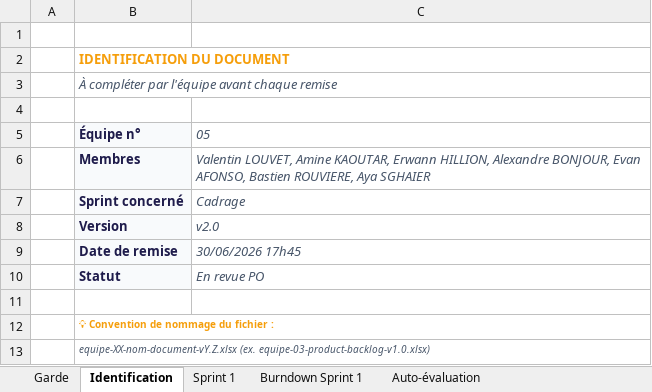
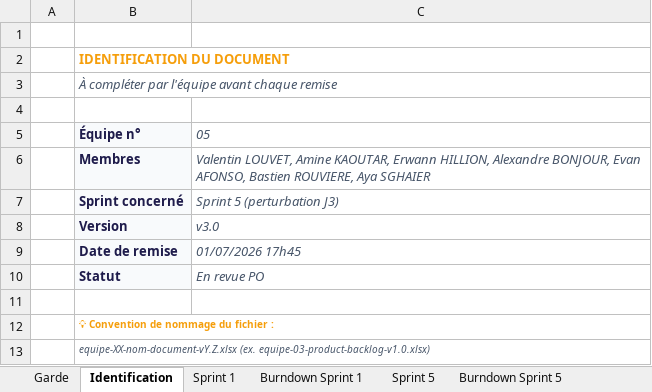
Before and after one commit to Bastien-IPSSI/IPSSI_APOCAL_GROUPE_5, an Excel workbook: docs/perturbations/j3/sprint-backlog.xlsx, sheet Identification, drawn as a sheet; values as stored, in another font and other column widths than the file's, no borders; the diff names each change by its address in the sheet, - before the commit and + after, or states it on an @@ line.

Commit message:
docs(j3): ajout veille sécurité, scénarios audit/test, MAJ sprint backlog + pages légales RGPD

```diff
--- a/docs/perturbations/j3/sprint-backlog.xlsx (sheet Identification)
+++ b/docs/perturbations/j3/sprint-backlog.xlsx (sheet Identification)
+sheet tab: Sprint 5
+sheet tab: Burndown Sprint 5
-C7: Cadrage
+C7: Sprint 5 (perturbation J3)
-C8: v2.0
+C8: v3.0
-C9: 30/06/2026 17h45
+C9: 01/07/2026 17h45
```
Also changed, not shown: sheet Garde, 10 other files.
